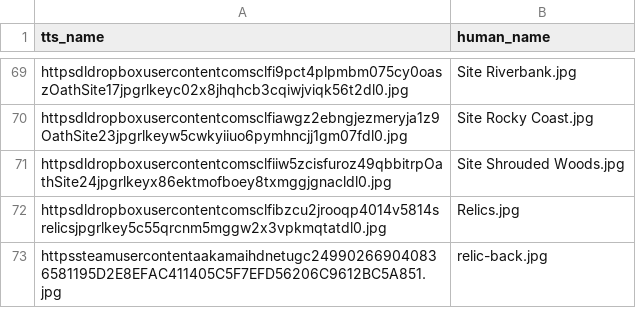
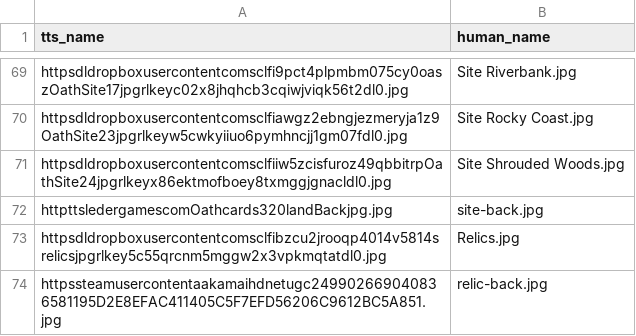
Before and after one commit to dcmorse/oath-new-foundations-print-n-play, a CSV file: names.csv, drawn as a sheet; only a part is shown, gaps mark what is left out.

Commit message:
add site backs

```diff
--- a/names.csv
+++ b/names.csv
@@ -71,2 +71,3 @@ httpsdldropboxusercontentcomsclfiawgz2ebngjezmeryja1z9OathSite23jpgrlkeyw5cwkyii
 httpsdldropboxusercontentcomsclfiiw5zcisfuroz49qbbitrpOathSite24jpgrlkeyx86ektmofboey8txmggjgnacldl0.jpg,Site Shrouded Woods.jpg
+httpttsledergamescomOathcards320landBackjpg.jpg,site-back.jpg
 httpsdldropboxusercontentcomsclfibzcu2jrooqp4014v5814srelicsjpgrlkey5c55qrcnm5mggw2x3vpkmqtatdl0.jpg,Relics.jpg
```
Also changed, not shown: 2 other files.
